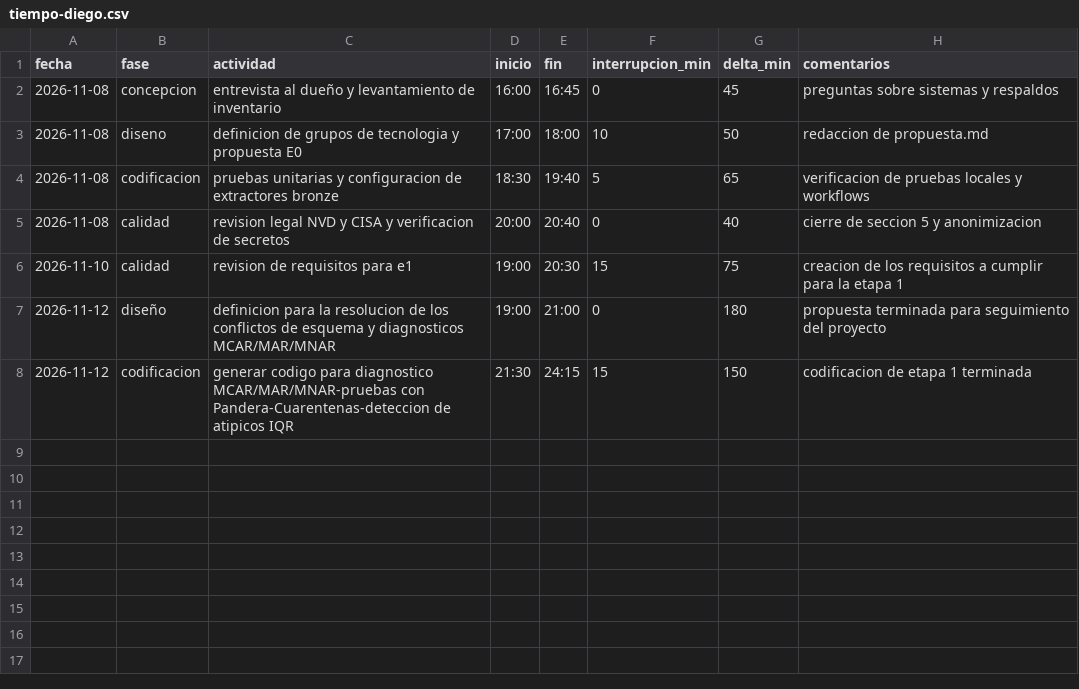
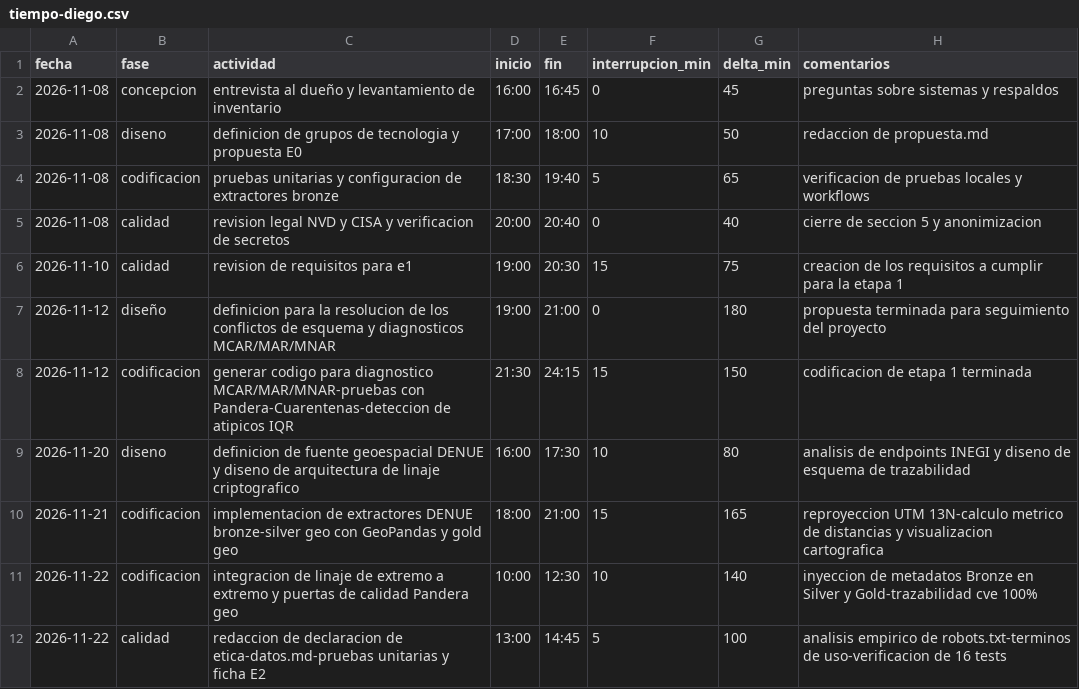
Before and after one commit to diegovpa10/auditoria-infraestructura-pymes, a CSV file: calidad/tiempo-diego.csv, drawn as a sheet; the diff names each change by its address in the sheet, - before the commit and + after, or states it on an @@ line.

```diff
--- a/calidad/tiempo-diego.csv
+++ b/calidad/tiempo-diego.csv
+row 9: 2026-11-20 | diseno | definicion de fuente geoespacial DENUE y diseno de arquitectura de linaje criptografico | 16:00 | 17:30 | 10 | 80 | analisis de endpoints INEGI y diseno de esquema de trazabilidad
+row 10: 2026-11-21 | codificacion | implementacion de extractores DENUE bronze-silver geo con GeoPandas y gold geo | 18:00 | 21:00 | 15 | 165 | reproyeccion UTM 13N-calculo metrico de distancias y visualizacion cartografica
+row 11: 2026-11-22 | codificacion | integracion de linaje de extremo a extremo y puertas de calidad Pandera geo | 10:00 | 12:30 | 10 | 140 | inyeccion de metadatos Bronze en Silver y Gold-trazabilidad cve 100%
+row 12: 2026-11-22 | calidad | redaccion de declaracion de etica-datos.md-pruebas unitarias y ficha E2 | 13:00 | 14:45 | 5 | 100 | analisis empirico de robots.txt-terminos de uso-verificacion de 16 tests
```
Also changed, not shown: data/silver/kev_historico_catalogo.csv, 33 other files.
